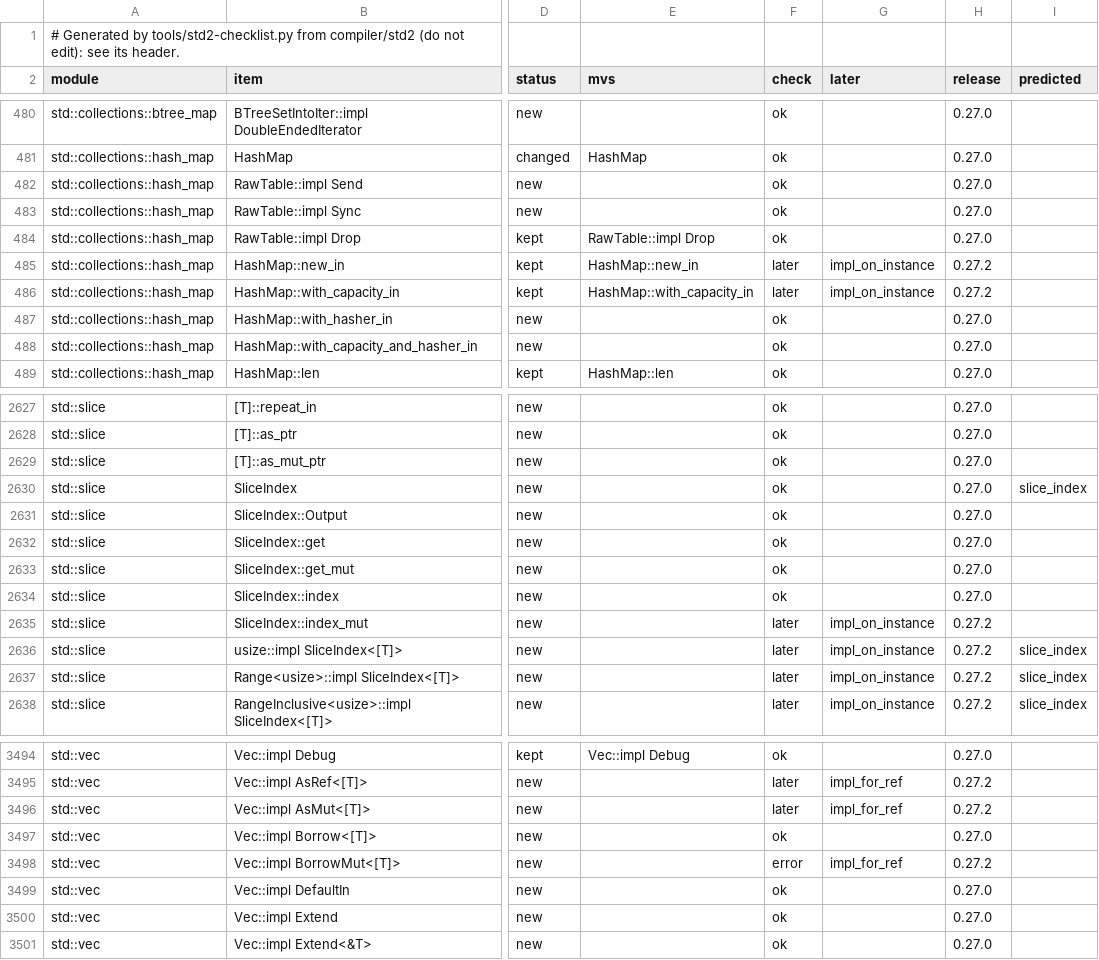
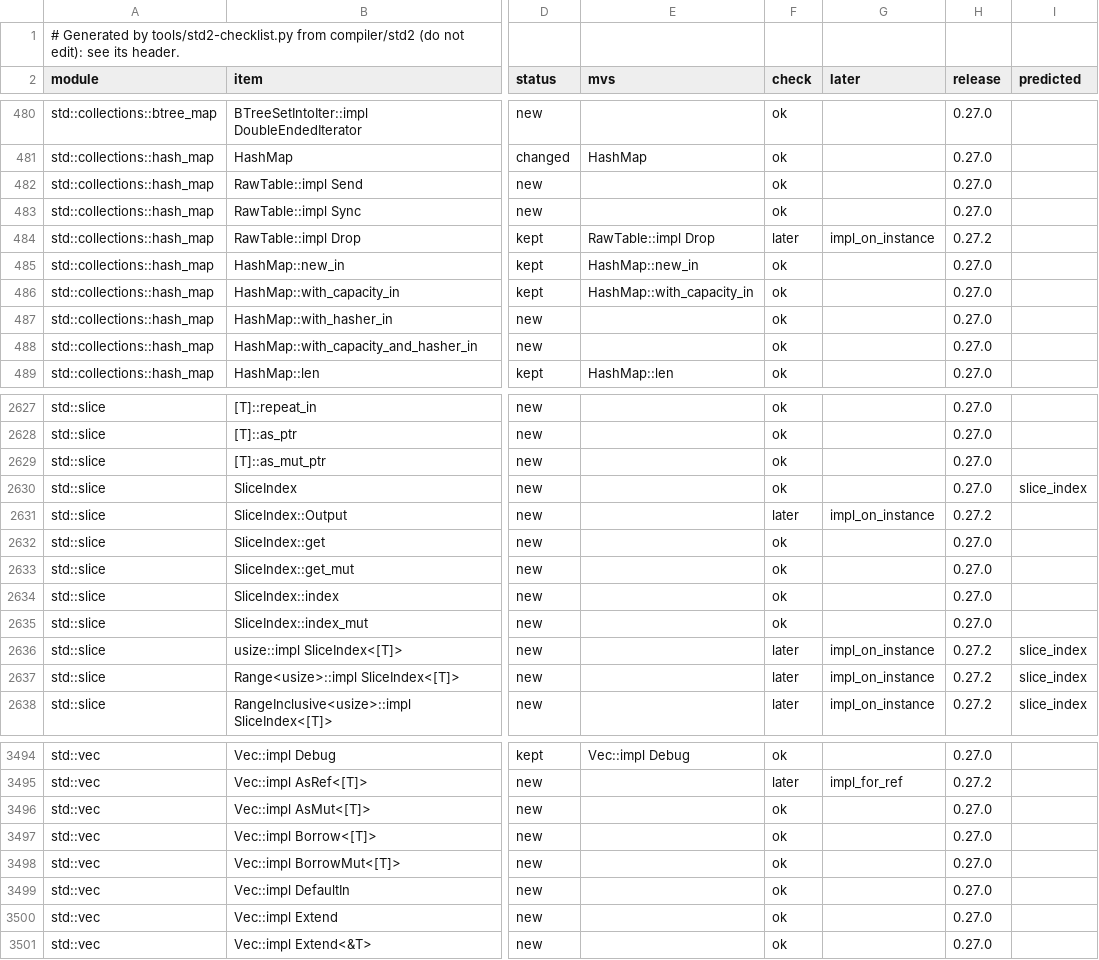
Before and after one commit to magniff/vole, a TSV file: compiler/std2/checklist.tsv, drawn as a sheet; only a part is shown, gaps mark what is left out; the diff covers the shown part only; the diff names each change by its address in the sheet, - before the commit and + after, or states it on an @@ line.

Commit message:
Transcripts and Book sessions recorded again for the effect rules; std2's checklist
A panic is `panic` only, std2's lists are regenerated, and a generic
function is listed by its instances: query syntax016, stdcache0253,
names, effects016, effects016t; refactor json and attrs016 (its list is
`alloc(Gpa), panic` again); lsp resolve and session; the bytesearch
walkthrough; the Book's chapter 17 and 18 sessions (no `io` in the
word counter, no `add_words<A>` row). compiler/std2/checklist.tsv made
again.

```diff
--- a/compiler/std2/checklist.tsv
+++ b/compiler/std2/checklist.tsv
-F484 (check): ok
+F484 (check): later
-G484 (later): (empty)
+G484 (later): impl_on_instance
-H484 (release): 0.27.0
+H484 (release): 0.27.2
-F485:F486 (check): later
+F485:F486 (check): ok
-G485:G486 (later): impl_on_instance
+G485:G486 (later): (empty)
-H485:H486 (release): 0.27.2
+H485:H486 (release): 0.27.0
-F2631 (check): ok
+F2631 (check): later
-G2631 (later): (empty)
+G2631 (later): impl_on_instance
-H2631 (release): 0.27.0
+H2631 (release): 0.27.2
-F2635 (check): later
+F2635 (check): ok
-G2635 (later): impl_on_instance
+G2635 (later): (empty)
-H2635 (release): 0.27.2
+H2635 (release): 0.27.0
-F3496 (check): later
+F3496 (check): ok
-G3496 (later): impl_for_ref
+G3496 (later): (empty)
-H3496 (release): 0.27.2
+H3496 (release): 0.27.0
-F3498 (check): error
+F3498 (check): ok
-G3498 (later): impl_for_ref
+G3498 (later): (empty)
-H3498 (release): 0.27.2
+H3498 (release): 0.27.0
```
Also changed, not shown: 32 edited cells elsewhere in this file, 11 other files.
